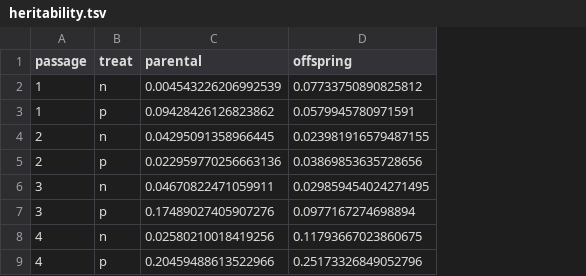
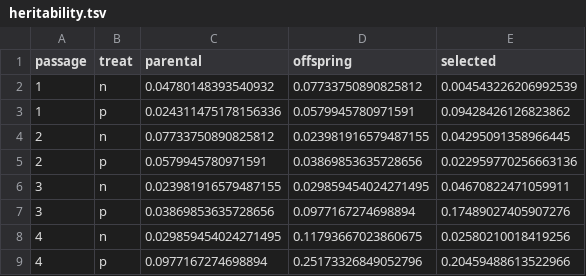
Before and after one commit to amorris28/artificial_ecosystem_selection, a TSV file: Output/heritability.tsv, drawn as a sheet; the diff names each change by its address in the sheet, - before the commit and + after, or states it on an @@ line.

Commit message:
change heritability calc

```diff
--- a/Output/heritability.tsv
+++ b/Output/heritability.tsv
+column E (selected), rows 2-9: 0.004543226206992539 | 0.09428426126823862 | 0.04295091358966445 | 0.022959770256663136 | 0.04670822471059911 | 0.17489027405907276 | 0.02580210018419256 | 0.20459488613522966
-C2 (parental): 0.004543226206992539
+C2 (parental): 0.04780148393540932
-C3 (parental): 0.09428426126823862
+C3 (parental): 0.024311475178156336
-C4 (parental): 0.04295091358966445
+C4 (parental): 0.07733750890825812
-C5 (parental): 0.022959770256663136
+C5 (parental): 0.0579945780971591
-C6 (parental): 0.04670822471059911
+C6 (parental): 0.023981916579487155
-C7 (parental): 0.17489027405907276
+C7 (parental): 0.03869853635728656
-C8 (parental): 0.02580210018419256
+C8 (parental): 0.029859454024271495
-C9 (parental): 0.20459488613522966
+C9 (parental): 0.0977167274698894
```
Also changed, not shown: 2 other files.
